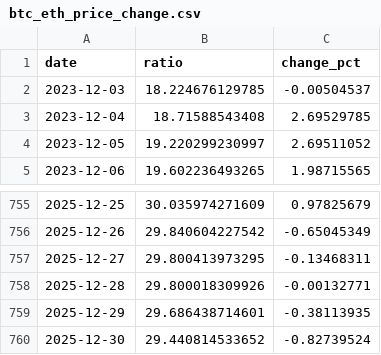
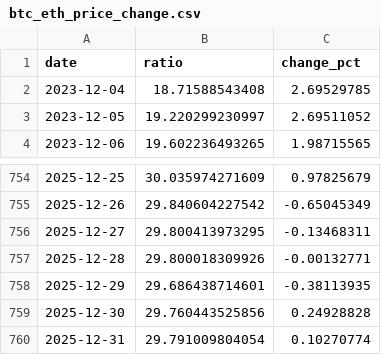
Before and after one commit to RoundBearChoi/btc_eth_statistics, a CSV file: data/btc_eth_price_change.csv, drawn as a sheet; only a part is shown, gaps mark what is left out.

```diff
--- a/data/btc_eth_price_change.csv
+++ b/data/btc_eth_price_change.csv
@@ -1,3 +1,2 @@
 date,ratio,change_pct
-2023-12-03,18.224676129785,-0.00504537
 2023-12-04,18.71588543408,2.69529785
@@ -759,2 +758,3 @@ date,ratio,change_pct
 2025-12-29,29.686438714601,-0.38113935
-2025-12-30,29.440814533652,-0.82739524
+2025-12-30,29.760443525856,0.24928828
+2025-12-31,29.791009804054,0.10270774
```
Also changed, not shown: data/btc_eth_lower_ordered.csv, data/btc_eth_price.csv, 13 other files.
